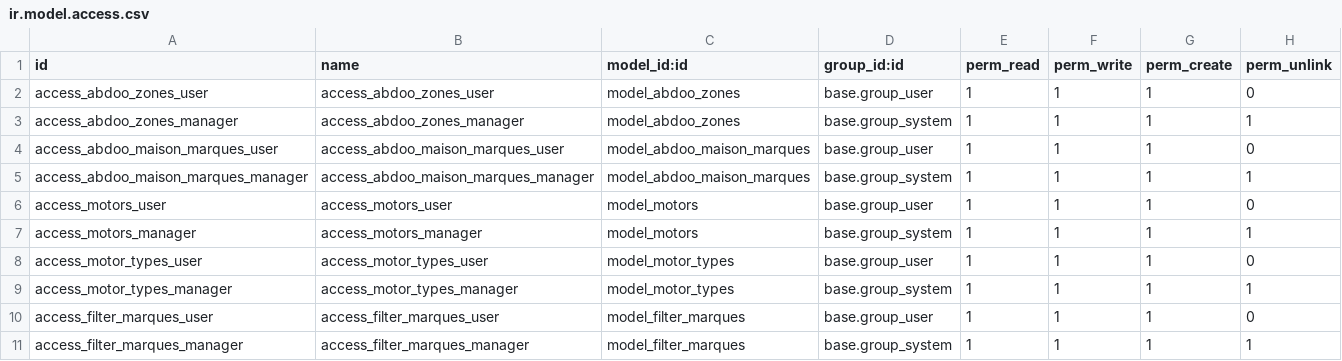
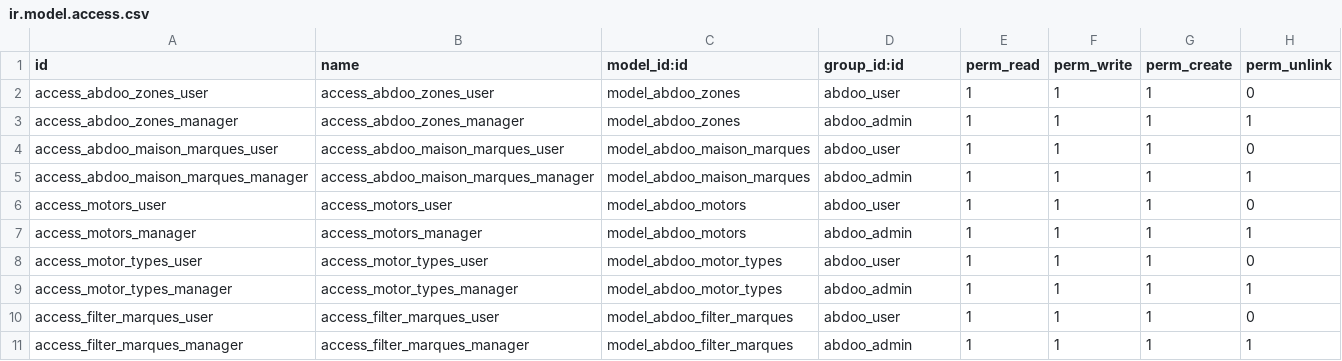
Before and after one commit to soufnet39/odoo19ai, a CSV file: clients/abdoo/security/ir.model.access.csv, drawn as a sheet.

Commit message:
feat: add abdoo_web module and update abdoo client sales report and views

```diff
--- a/clients/abdoo/security/ir.model.access.csv
+++ b/clients/abdoo/security/ir.model.access.csv
@@ -1,11 +1,11 @@
 id,name,model_id:id,group_id:id,perm_read,perm_write,perm_create,perm_unlink
-access_abdoo_zones_user,access_abdoo_zones_user,model_abdoo_zones,base.group_user,1,1,1,0
-access_abdoo_zones_manager,access_abdoo_zones_manager,model_abdoo_zones,base.group_system,1,1,1,1
-access_abdoo_maison_marques_user,access_abdoo_maison_marques_user,model_abdoo_maison_marques,base.group_user,1,1,1,0
-access_abdoo_maison_marques_manager,access_abdoo_maison_marques_manager,model_abdoo_maison_marques,base.group_system,1,1,1,1
-access_motors_user,access_motors_user,model_motors,base.group_user,1,1,1,0
-access_motors_manager,access_motors_manager,model_motors,base.group_system,1,1,1,1
-access_motor_types_user,access_motor_types_user,model_motor_types,base.group_user,1,1,1,0
-access_motor_types_manager,access_motor_types_manager,model_motor_types,base.group_system,1,1,1,1
-access_filter_marques_user,access_filter_marques_user,model_filter_marques,base.group_user,1,1,1,0
-access_filter_marques_manager,access_filter_marques_manager,model_filter_marques,base.group_system,1,1,1,1
+access_abdoo_zones_user,access_abdoo_zones_user,model_abdoo_zones,abdoo_user,1,1,1,0
+access_abdoo_zones_manager,access_abdoo_zones_manager,model_abdoo_zones,abdoo_admin,1,1,1,1
+access_abdoo_maison_marques_user,access_abdoo_maison_marques_user,model_abdoo_maison_marques,abdoo_user,1,1,1,0
+access_abdoo_maison_marques_manager,access_abdoo_maison_marques_manager,model_abdoo_maison_marques,abdoo_admin,1,1,1,1
+access_motors_user,access_motors_user,model_abdoo_motors,abdoo_user,1,1,1,0
+access_motors_manager,access_motors_manager,model_abdoo_motors,abdoo_admin,1,1,1,1
+access_motor_types_user,access_motor_types_user,model_abdoo_motor_types,abdoo_user,1,1,1,0
+access_motor_types_manager,access_motor_types_manager,model_abdoo_motor_types,abdoo_admin,1,1,1,1
+access_filter_marques_user,access_filter_marques_user,model_abdoo_filter_marques,abdoo_user,1,1,1,0
+access_filter_marques_manager,access_filter_marques_manager,model_abdoo_filter_marques,abdoo_admin,1,1,1,1
```
Also changed, not shown: 47 other files.
